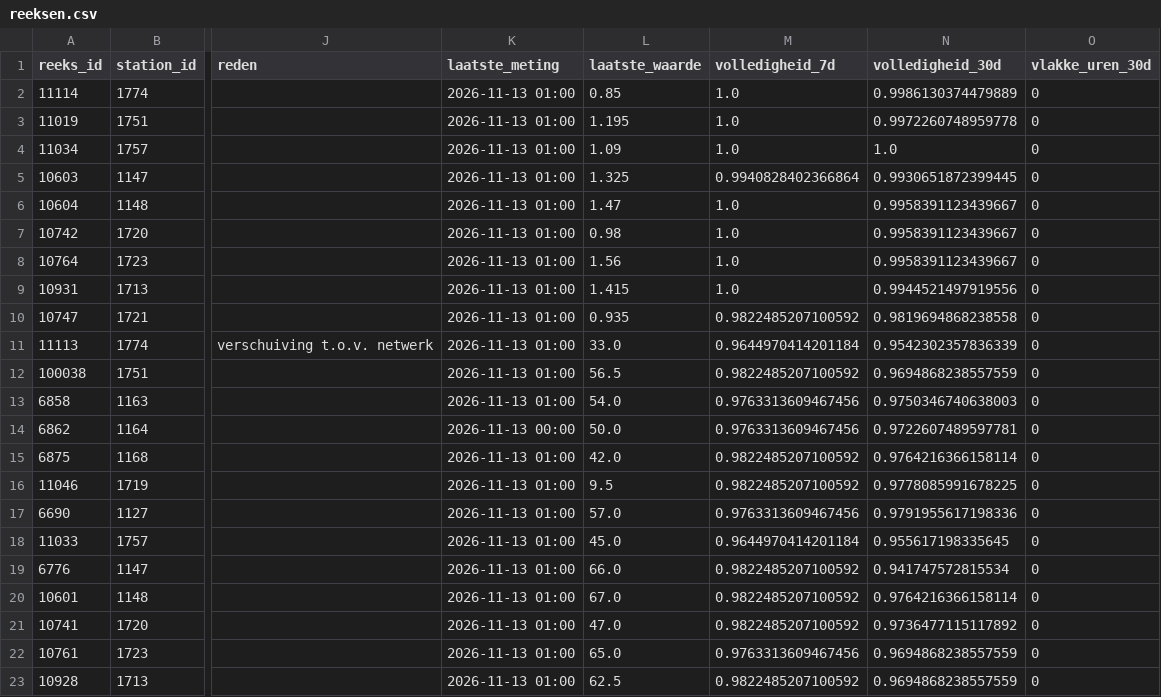
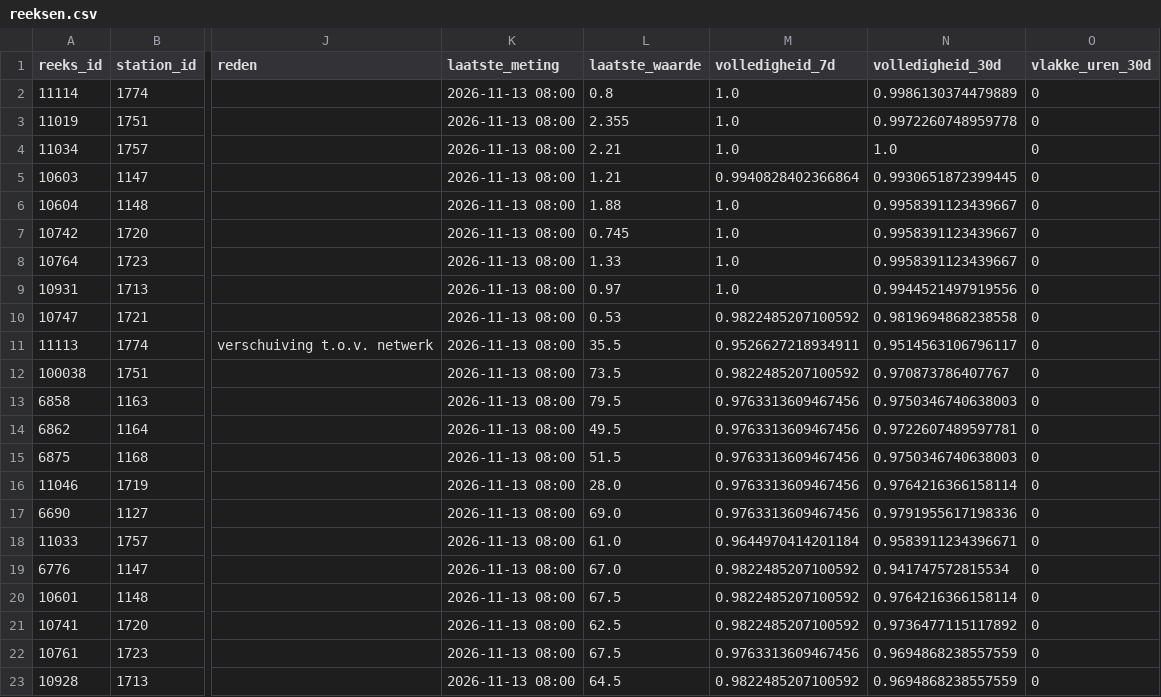
Before and after one commit to BadaninaAnna/luchtkwaliteit-antwerpen, a CSV file: data/powerbi/reeksen.csv, drawn as a sheet; only a part is shown, gaps mark what is left out; the diff covers the shown part only; the diff names each change by its address in the sheet, - before the commit and + after, or states it on an @@ line.

```diff
--- a/data/powerbi/reeksen.csv
+++ b/data/powerbi/reeksen.csv
-K2:K13 (laatste_meting): 2026-11-13 01:00
+K2:K13 (laatste_meting): 2026-11-13 08:00
-L2 (laatste_waarde): 0.85
+L2 (laatste_waarde): 0.8
-L3 (laatste_waarde): 1.195
+L3 (laatste_waarde): 2.355
-L4 (laatste_waarde): 1.09
+L4 (laatste_waarde): 2.21
-L5 (laatste_waarde): 1.325
+L5 (laatste_waarde): 1.21
-L6 (laatste_waarde): 1.47
+L6 (laatste_waarde): 1.88
-L7 (laatste_waarde): 0.98
+L7 (laatste_waarde): 0.745
-L8 (laatste_waarde): 1.56
+L8 (laatste_waarde): 1.33
-L9 (laatste_waarde): 1.415
+L9 (laatste_waarde): 0.97
-L10 (laatste_waarde): 0.935
+L10 (laatste_waarde): 0.53
-L11 (laatste_waarde): 33.0
+L11 (laatste_waarde): 35.5
-M11 (volledigheid_7d): 0.9644970414201184
+M11 (volledigheid_7d): 0.9526627218934911
-N11 (volledigheid_30d): 0.9542302357836339
+N11 (volledigheid_30d): 0.9514563106796117
-L12 (laatste_waarde): 56.5
+L12 (laatste_waarde): 73.5
-N12 (volledigheid_30d): 0.9694868238557559
+N12 (volledigheid_30d): 0.970873786407767
-L13 (laatste_waarde): 54.0
+L13 (laatste_waarde): 79.5
-K14 (laatste_meting): 2026-11-13 00:00
+K14 (laatste_meting): 2026-11-13 08:00
-L14 (laatste_waarde): 50.0
+L14 (laatste_waarde): 49.5
-K15:K23 (laatste_meting): 2026-11-13 01:00
+K15:K23 (laatste_meting): 2026-11-13 08:00
-L15 (laatste_waarde): 42.0
+L15 (laatste_waarde): 51.5
-M15:M16 (volledigheid_7d): 0.9822485207100592
+M15:M16 (volledigheid_7d): 0.9763313609467456
-N15 (volledigheid_30d): 0.9764216366158114
+N15 (volledigheid_30d): 0.9750346740638003
-L16 (laatste_waarde): 9.5
+L16 (laatste_waarde): 28.0
-N16 (volledigheid_30d): 0.9778085991678225
+N16 (volledigheid_30d): 0.9764216366158114
-L17 (laatste_waarde): 57.0
+L17 (laatste_waarde): 69.0
-L18 (laatste_waarde): 45.0
+L18 (laatste_waarde): 61.0
-N18 (volledigheid_30d): 0.955617198335645
+N18 (volledigheid_30d): 0.9583911234396671
-L19 (laatste_waarde): 66.0
+L19 (laatste_waarde): 67.0
-L20 (laatste_waarde): 67.0
+L20 (laatste_waarde): 67.5
-L21 (laatste_waarde): 47.0
+L21 (laatste_waarde): 62.5
-L22 (laatste_waarde): 65.0
+L22 (laatste_waarde): 67.5
-L23 (laatste_waarde): 62.5
+L23 (laatste_waarde): 64.5
```
Also changed, not shown: 128 edited cells elsewhere in this file, 3 other files.
